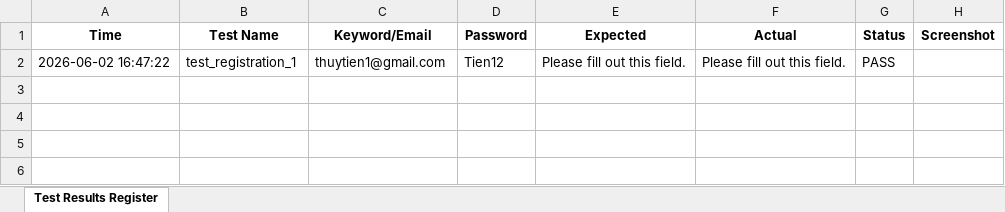
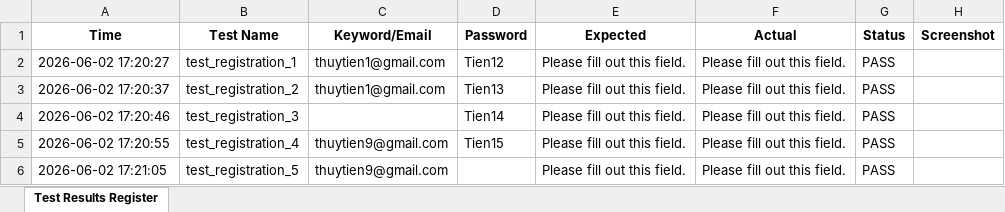
Before and after one commit to thuy-tien1525/doantotnghiep, an Excel workbook: report/test_results_register.xlsx, sheet Test Results Register, drawn as a sheet; values as stored, in another font and other column widths than the file's, no borders; the diff names each change by its address in the sheet, - before the commit and + after, or states it on an @@ line.

Commit message:
Register

```diff
--- a/report/test_results_register.xlsx (sheet Test Results Register)
+++ b/report/test_results_register.xlsx (sheet Test Results Register)
-A2 (Time): 2026-06-02 16:47:22
+A2 (Time): 2026-06-02 17:20:27
+row 3: 2026-06-02 17:20:37 | test_registration_2 | thuytien1@gmail.com | Tien13 | Please fill out this field. | Please fill out this field. | PASS
+row 4: 2026-06-02 17:20:46 | test_registration_3 |  | Tien14 | Please fill out this field. | Please fill out this field. | PASS
+row 5: 2026-06-02 17:20:55 | test_registration_4 | thuytien9@gmail.com | Tien15 | Please fill out this field. | Please fill out this field. | PASS
+row 6: 2026-06-02 17:21:05 | test_registration_5 | thuytien9@gmail.com |  | Please fill out this field. | Please fill out this field. | PASS
```
Also changed, not shown: 4 other files.
